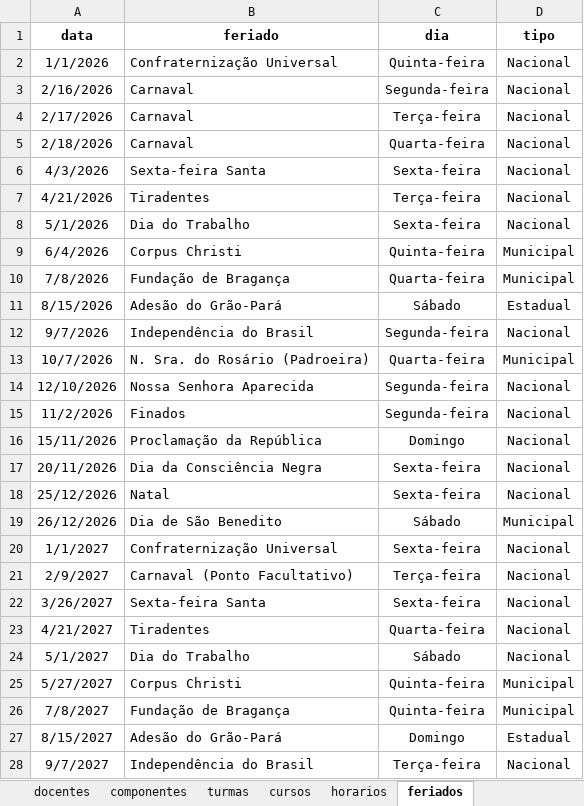
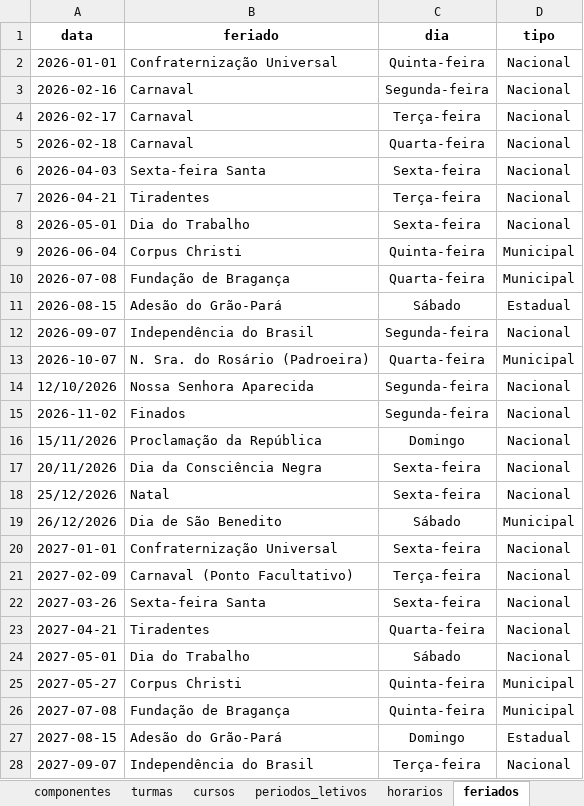
Before and after one commit to astuciasnor/gestor-iecos, an Excel workbook: dados/planilha_base.xlsx, sheet feriados, drawn as a sheet; only a part is shown; values as stored, in another font and other column widths than the file's, no borders; the diff covers the shown part only; the diff names each change by its address in the sheet, - before the commit and + after, or states it on an @@ line.

```diff
--- a/dados/planilha_base.xlsx (sheet feriados)
+++ b/dados/planilha_base.xlsx (sheet feriados)
+sheet tab: periodos_letivos
-A2 (data): 1/1/2026
+A2 (data): 2026-01-01
-A3 (data): 2/16/2026
+A3 (data): 2026-02-16
-A4 (data): 2/17/2026
+A4 (data): 2026-02-17
-A5 (data): 2/18/2026
+A5 (data): 2026-02-18
-A6 (data): 4/3/2026
+A6 (data): 2026-04-03
-A7 (data): 4/21/2026
+A7 (data): 2026-04-21
-A8 (data): 5/1/2026
+A8 (data): 2026-05-01
-A9 (data): 6/4/2026
+A9 (data): 2026-06-04
-A10 (data): 7/8/2026
+A10 (data): 2026-07-08
-A11 (data): 8/15/2026
+A11 (data): 2026-08-15
-A12 (data): 9/7/2026
+A12 (data): 2026-09-07
-A13 (data): 10/7/2026
+A13 (data): 2026-10-07
-A15 (data): 11/2/2026
+A15 (data): 2026-11-02
-A20 (data): 1/1/2027
+A20 (data): 2027-01-01
-A21 (data): 2/9/2027
+A21 (data): 2027-02-09
-A22 (data): 3/26/2027
+A22 (data): 2027-03-26
-A23 (data): 4/21/2027
+A23 (data): 2027-04-21
-A24 (data): 5/1/2027
+A24 (data): 2027-05-01
-A25 (data): 5/27/2027
+A25 (data): 2027-05-27
-A26 (data): 7/8/2027
+A26 (data): 2027-07-08
-A27 (data): 8/15/2027
+A27 (data): 2027-08-15
-A28 (data): 9/7/2027
+A28 (data): 2027-09-07
```
Also changed, not shown: 2 edited cells elsewhere in this sheet, 7 other files.
